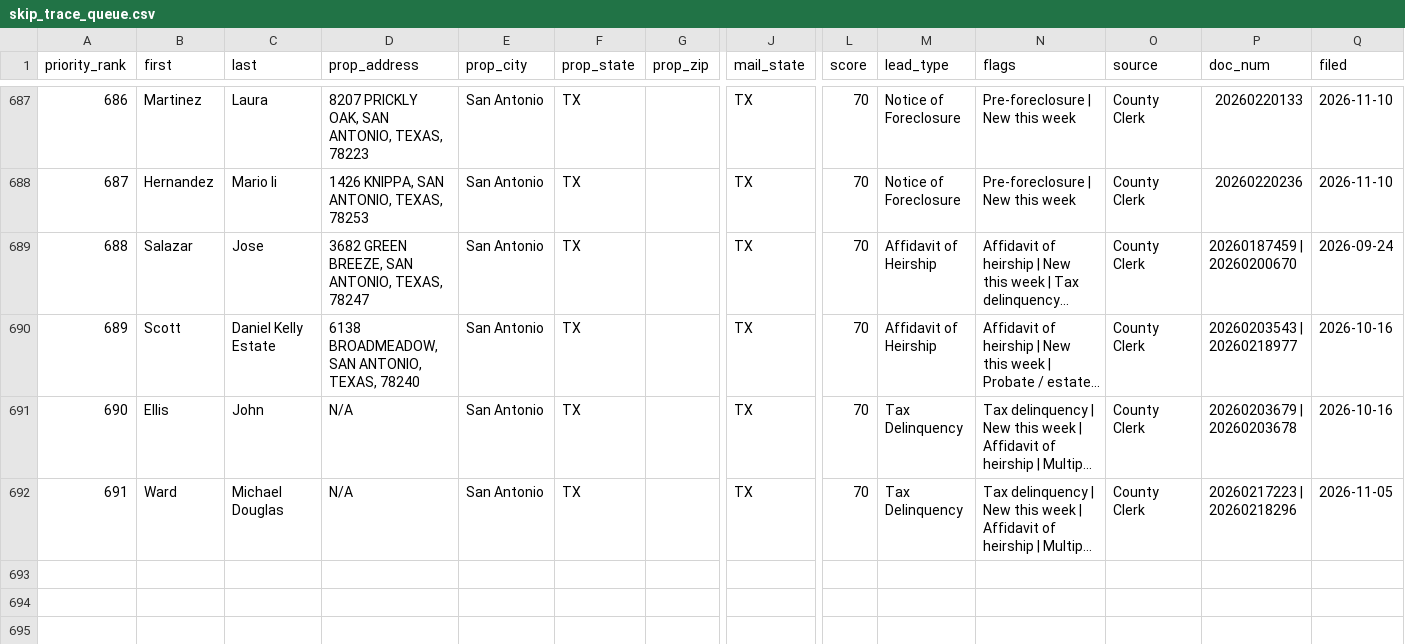
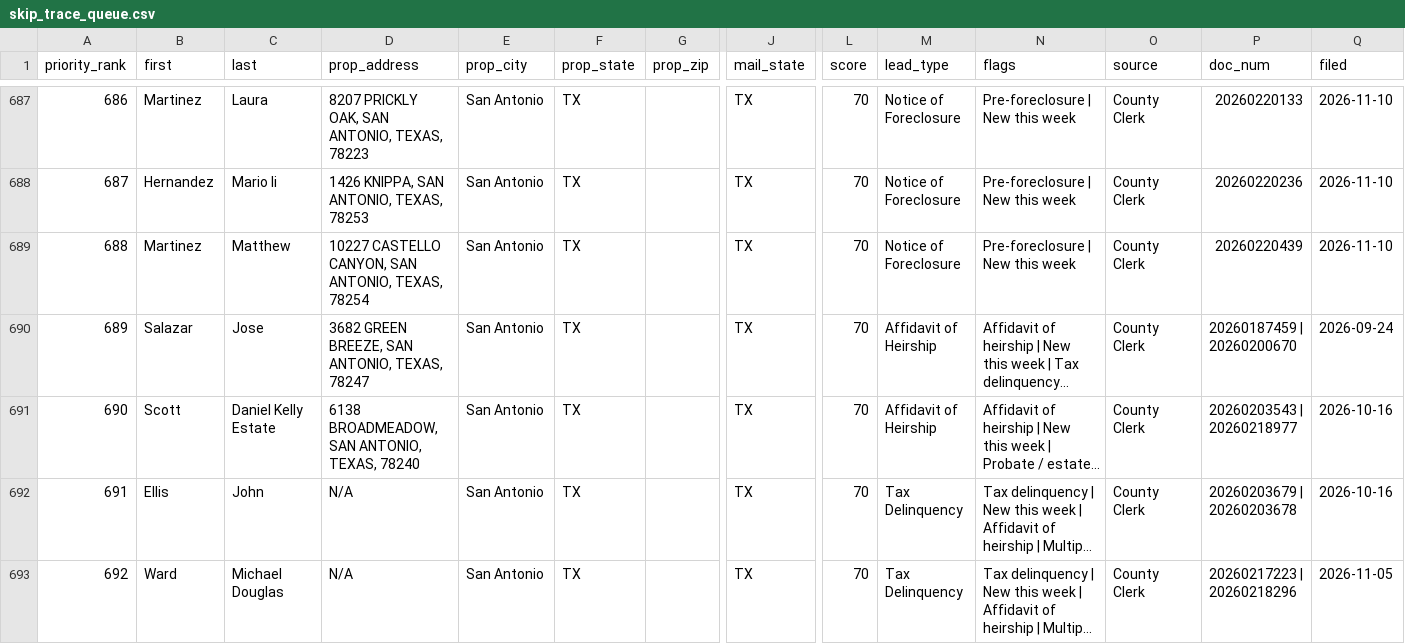
Before and after one commit to MavericktheInvestor/Bexar-Scraped-Leads, a CSV file: data/skip_trace_queue.csv, drawn as a sheet; only a part is shown, gaps mark what is left out; long unchanged cells end in …; addresses are those after the commit; rows hold the shown columns only; the diff names each change by its address in the sheet, - before the commit and + after, or states it on an @@ line.

```diff
--- a/data/skip_trace_queue.csv
+++ b/data/skip_trace_queue.csv
+row 689: 688 | Martinez | Matthew | 10227 CASTELLO CANYON, SAN ANTONIO, TEXAS, 78254 | San Antonio | TX |  | TX | 70 | Notice of Foreclosure | Pre-foreclosure | New this week | County Clerk | 20260220439 | 2026-11-10
@@ column A (priority_rank) renumbered from row 690 down @@
```
